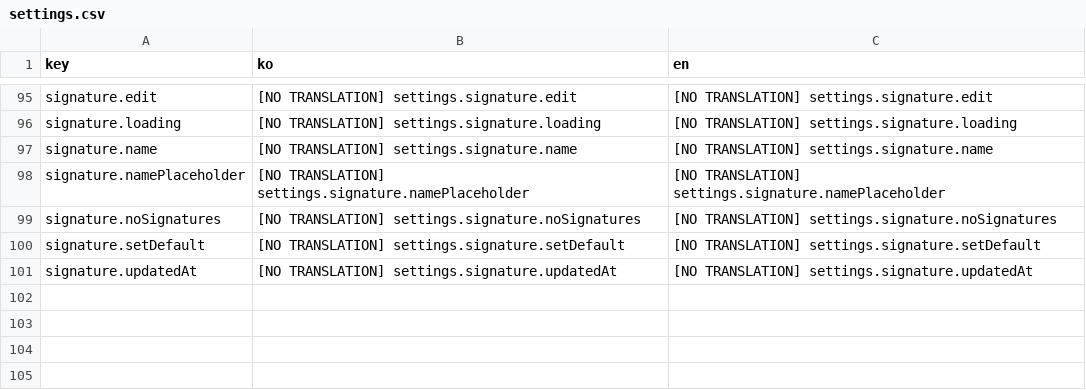
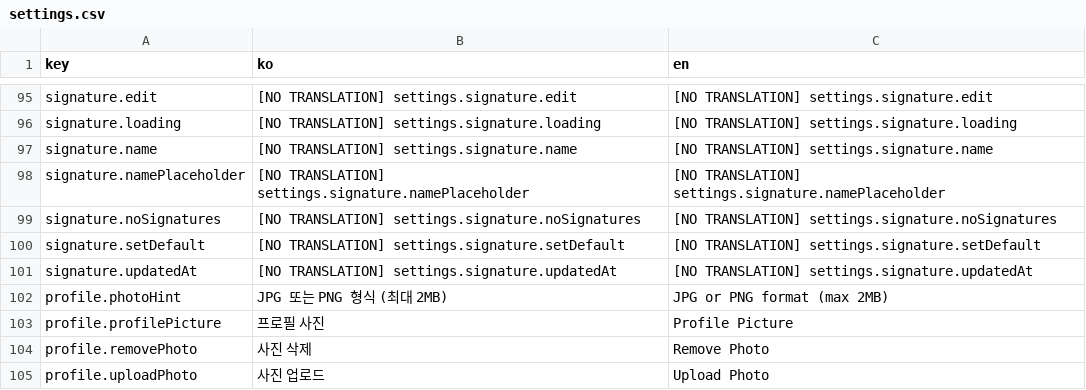
Before and after one commit to iyeaaa/loki-reference-skill, a CSV file: admin/locales/settings.csv, drawn as a sheet; only a part is shown, gaps mark what is left out; the diff names each change by its address in the sheet, - before the commit and + after, or states it on an @@ line.

Commit message:
feat: Add profile picture upload feature (#281)
- Add profile picture upload UI in Settings > Profile
- Support base64 image upload (max 2MB)
- Update header navigation to display user profile picture
- Add profilePicture field to backend API (auth.routes.ts, user.service.ts)
- Add profilePicture to AuthUser and UpdateProfileRequest types
- Add i18n translations for profile picture UI

```diff
--- a/admin/locales/settings.csv
+++ b/admin/locales/settings.csv
+row 102: profile.photoHint | JPG 또는 PNG 형식 (최대 2MB) | JPG or PNG format (max 2MB)
+row 103: profile.profilePicture | 프로필 사진 | Profile Picture
+row 104: profile.removePhoto | 사진 삭제 | Remove Photo
+row 105: profile.uploadPhoto | 사진 업로드 | Upload Photo
```
Also changed, not shown: 5 other files.
